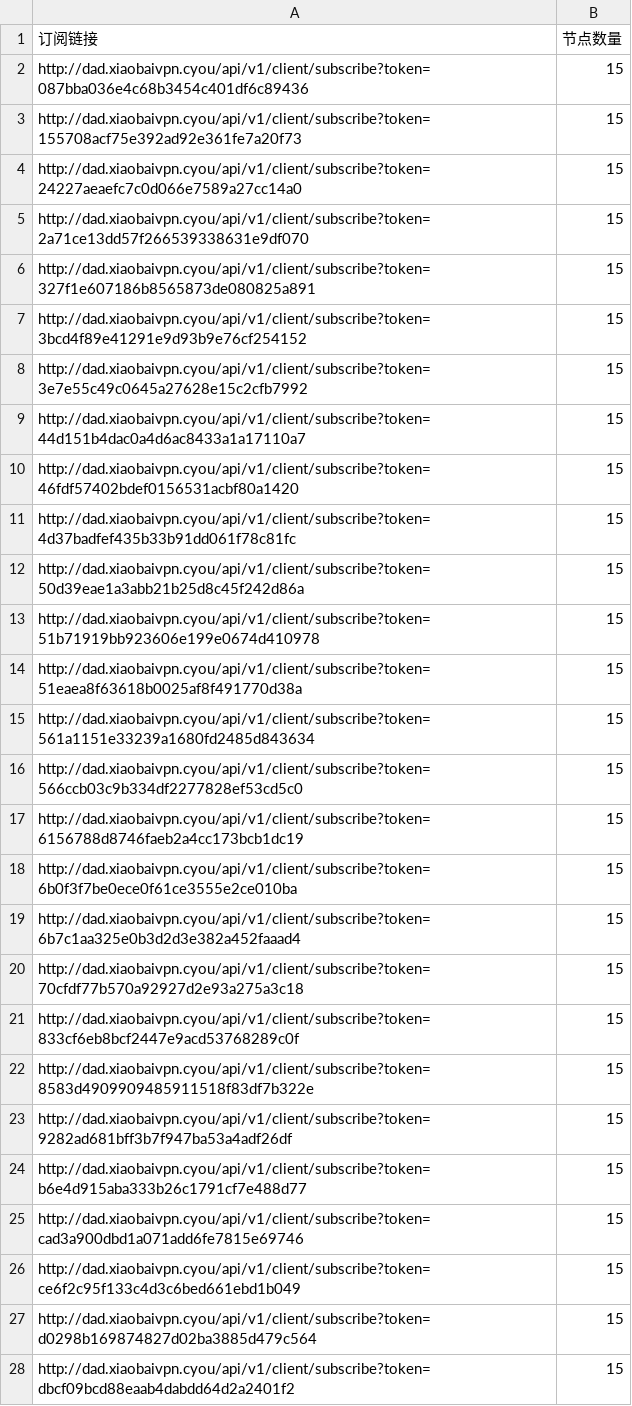
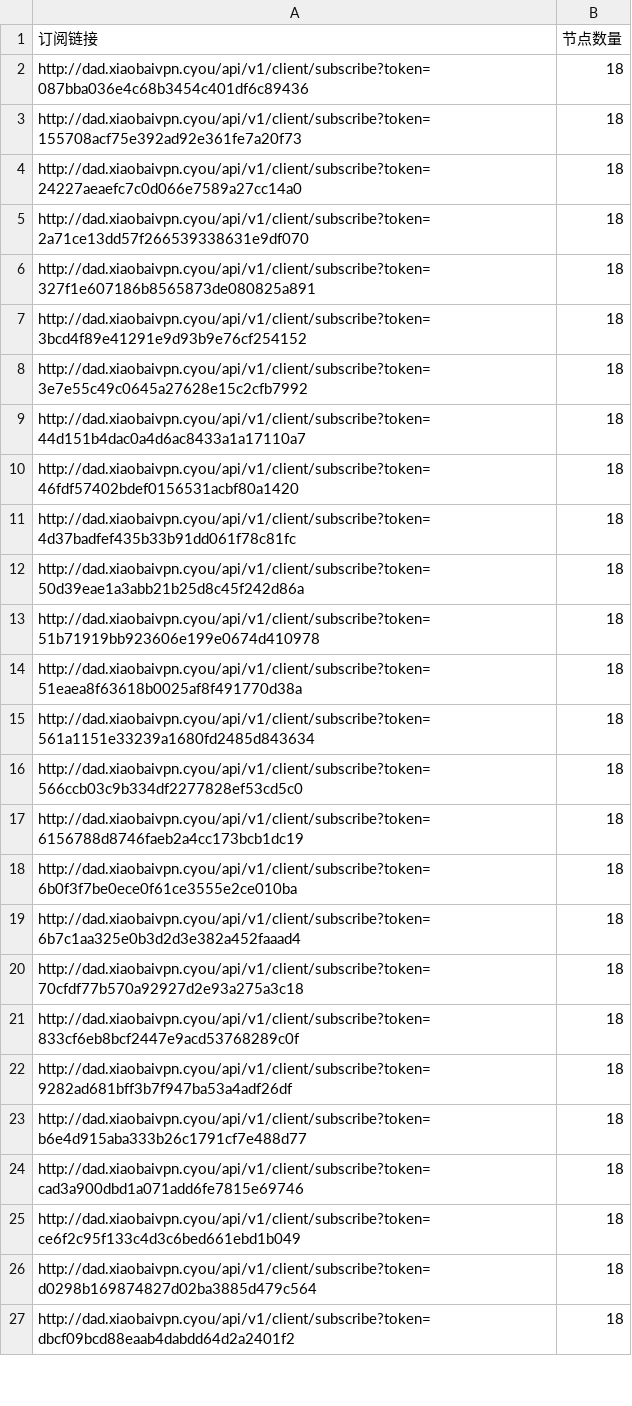
Before and after one commit to pdd520/NodeParser, a CSV file: sub_parser.csv, drawn as a sheet; only a part is shown; the diff covers the shown part only.

```diff
--- a/sub_parser.csv
+++ b/sub_parser.csv
@@ -1,28 +1,27 @@
 订阅链接,节点数量
-http://dad.xiaobaivpn.cyou/api/v1/client/subscribe?token=087bba036e4c68b3454c401df6c89436,15
-http://dad.xiaobaivpn.cyou/api/v1/client/subscribe?token=155708acf75e392ad92e361fe7a20f73,15
-http://dad.xiaobaivpn.cyou/api/v1/client/subscribe?token=24227aeaefc7c0d066e7589a27cc14a0,15
-http://dad.xiaobaivpn.cyou/api/v1/client/subscribe?token=2a71ce13dd57f266539338631e9df070,15
-http://dad.xiaobaivpn.cyou/api/v1/client/subscribe?token=327f1e607186b8565873de080825a891,15
-http://dad.xiaobaivpn.cyou/api/v1/client/subscribe?token=3bcd4f89e41291e9d93b9e76cf254152,15
-http://dad.xiaobaivpn.cyou/api/v1/client/subscribe?token=3e7e55c49c0645a27628e15c2cfb7992,15
-http://dad.xiaobaivpn.cyou/api/v1/client/subscribe?token=44d151b4dac0a4d6ac8433a1a17110a7,15
-http://dad.xiaobaivpn.cyou/api/v1/client/subscribe?token=46fdf57402bdef0156531acbf80a1420,15
-http://dad.xiaobaivpn.cyou/api/v1/client/subscribe?token=4d37badfef435b33b91dd061f78c81fc,15
-http://dad.xiaobaivpn.cyou/api/v1/client/subscribe?token=50d39eae1a3abb21b25d8c45f242d86a,15
-http://dad.xiaobaivpn.cyou/api/v1/client/subscribe?token=51b71919bb923606e199e0674d410978,15
-http://dad.xiaobaivpn.cyou/api/v1/client/subscribe?token=51eaea8f63618b0025af8f491770d38a,15
-http://dad.xiaobaivpn.cyou/api/v1/client/subscribe?token=561a1151e33239a1680fd2485d843634,15
-http://dad.xiaobaivpn.cyou/api/v1/client/subscribe?token=566ccb03c9b334df2277828ef53cd5c0,15
-http://dad.xiaobaivpn.cyou/api/v1/client/subscribe?token=6156788d8746faeb2a4cc173bcb1dc19,15
-http://dad.xiaobaivpn.cyou/api/v1/client/subscribe?token=6b0f3f7be0ece0f61ce3555e2ce010ba,15
-http://dad.xiaobaivpn.cyou/api/v1/client/subscribe?token=6b7c1aa325e0b3d2d3e382a452faaad4,15
-http://dad.xiaobaivpn.cyou/api/v1/client/subscribe?token=70cfdf77b570a92927d2e93a275a3c18,15
-http://dad.xiaobaivpn.cyou/api/v1/client/subscribe?token=833cf6eb8bcf2447e9acd53768289c0f,15
-http://dad.xiaobaivpn.cyou/api/v1/client/subscribe?token=8583d4909909485911518f83df7b322e,15
-http://dad.xiaobaivpn.cyou/api/v1/client/subscribe?token=9282ad681bff3b7f947ba53a4adf26df,15
-http://dad.xiaobaivpn.cyou/api/v1/client/subscribe?token=b6e4d915aba333b26c1791cf7e488d77,15
-http://dad.xiaobaivpn.cyou/api/v1/client/subscribe?token=cad3a900dbd1a071add6fe7815e69746,15
-http://dad.xiaobaivpn.cyou/api/v1/client/subscribe?token=ce6f2c95f133c4d3c6bed661ebd1b049,15
-http://dad.xiaobaivpn.cyou/api/v1/client/subscribe?token=d0298b169874827d02ba3885d479c564,15
-http://dad.xiaobaivpn.cyou/api/v1/client/subscribe?token=dbcf09bcd88eaab4dabdd64d2a2401f2,15
+http://dad.xiaobaivpn.cyou/api/v1/client/subscribe?token=087bba036e4c68b3454c401df6c89436,18
+http://dad.xiaobaivpn.cyou/api/v1/client/subscribe?token=155708acf75e392ad92e361fe7a20f73,18
+http://dad.xiaobaivpn.cyou/api/v1/client/subscribe?token=24227aeaefc7c0d066e7589a27cc14a0,18
+http://dad.xiaobaivpn.cyou/api/v1/client/subscribe?token=2a71ce13dd57f266539338631e9df070,18
+http://dad.xiaobaivpn.cyou/api/v1/client/subscribe?token=327f1e607186b8565873de080825a891,18
+http://dad.xiaobaivpn.cyou/api/v1/client/subscribe?token=3bcd4f89e41291e9d93b9e76cf254152,18
+http://dad.xiaobaivpn.cyou/api/v1/client/subscribe?token=3e7e55c49c0645a27628e15c2cfb7992,18
+http://dad.xiaobaivpn.cyou/api/v1/client/subscribe?token=44d151b4dac0a4d6ac8433a1a17110a7,18
+http://dad.xiaobaivpn.cyou/api/v1/client/subscribe?token=46fdf57402bdef0156531acbf80a1420,18
+http://dad.xiaobaivpn.cyou/api/v1/client/subscribe?token=4d37badfef435b33b91dd061f78c81fc,18
+http://dad.xiaobaivpn.cyou/api/v1/client/subscribe?token=50d39eae1a3abb21b25d8c45f242d86a,18
+http://dad.xiaobaivpn.cyou/api/v1/client/subscribe?token=51b71919bb923606e199e0674d410978,18
+http://dad.xiaobaivpn.cyou/api/v1/client/subscribe?token=51eaea8f63618b0025af8f491770d38a,18
+http://dad.xiaobaivpn.cyou/api/v1/client/subscribe?token=561a1151e33239a1680fd2485d843634,18
+http://dad.xiaobaivpn.cyou/api/v1/client/subscribe?token=566ccb03c9b334df2277828ef53cd5c0,18
+http://dad.xiaobaivpn.cyou/api/v1/client/subscribe?token=6156788d8746faeb2a4cc173bcb1dc19,18
+http://dad.xiaobaivpn.cyou/api/v1/client/subscribe?token=6b0f3f7be0ece0f61ce3555e2ce010ba,18
+http://dad.xiaobaivpn.cyou/api/v1/client/subscribe?token=6b7c1aa325e0b3d2d3e382a452faaad4,18
+http://dad.xiaobaivpn.cyou/api/v1/client/subscribe?token=70cfdf77b570a92927d2e93a275a3c18,18
+http://dad.xiaobaivpn.cyou/api/v1/client/subscribe?token=833cf6eb8bcf2447e9acd53768289c0f,18
+http://dad.xiaobaivpn.cyou/api/v1/client/subscribe?token=9282ad681bff3b7f947ba53a4adf26df,18
+http://dad.xiaobaivpn.cyou/api/v1/client/subscribe?token=b6e4d915aba333b26c1791cf7e488d77,18
+http://dad.xiaobaivpn.cyou/api/v1/client/subscribe?token=cad3a900dbd1a071add6fe7815e69746,18
+http://dad.xiaobaivpn.cyou/api/v1/client/subscribe?token=ce6f2c95f133c4d3c6bed661ebd1b049,18
+http://dad.xiaobaivpn.cyou/api/v1/client/subscribe?token=d0298b169874827d02ba3885d479c564,18
+http://dad.xiaobaivpn.cyou/api/v1/client/subscribe?token=dbcf09bcd88eaab4dabdd64d2a2401f2,18
```
Also changed, not shown: 5 added rows, 3 removed rows and 14 edited cells elsewhere in this file, 3 other files.
